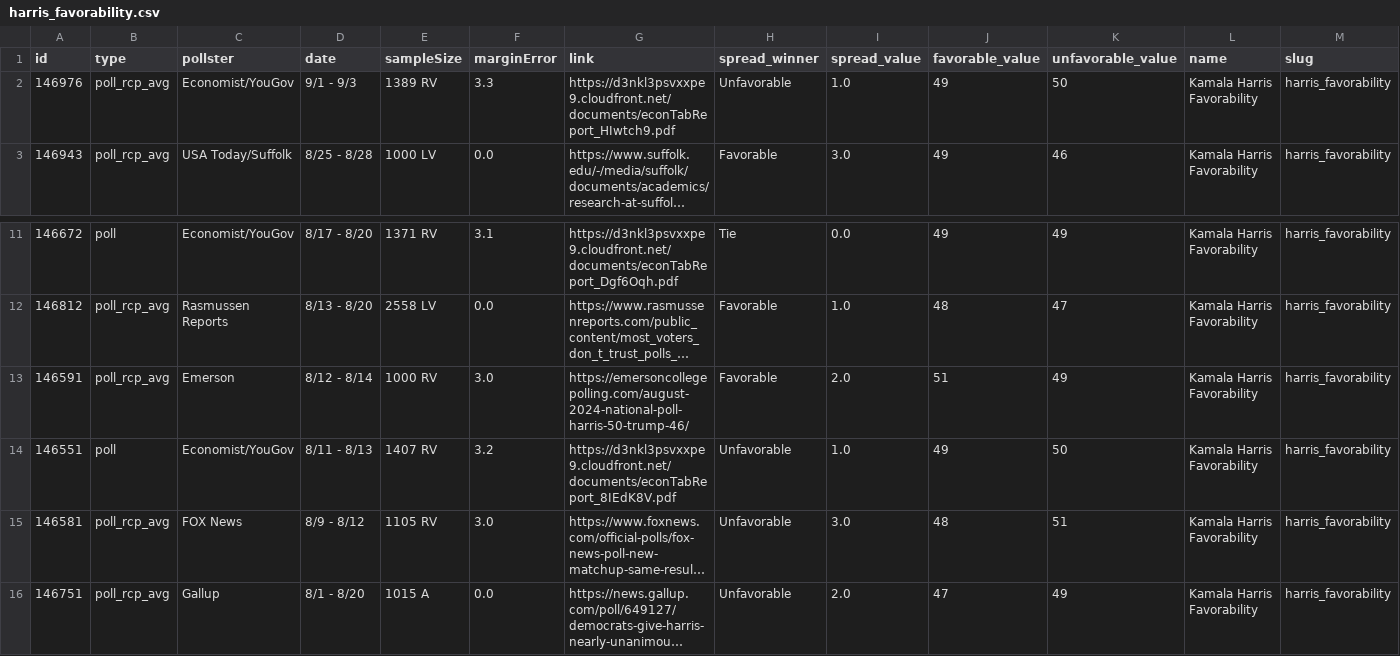
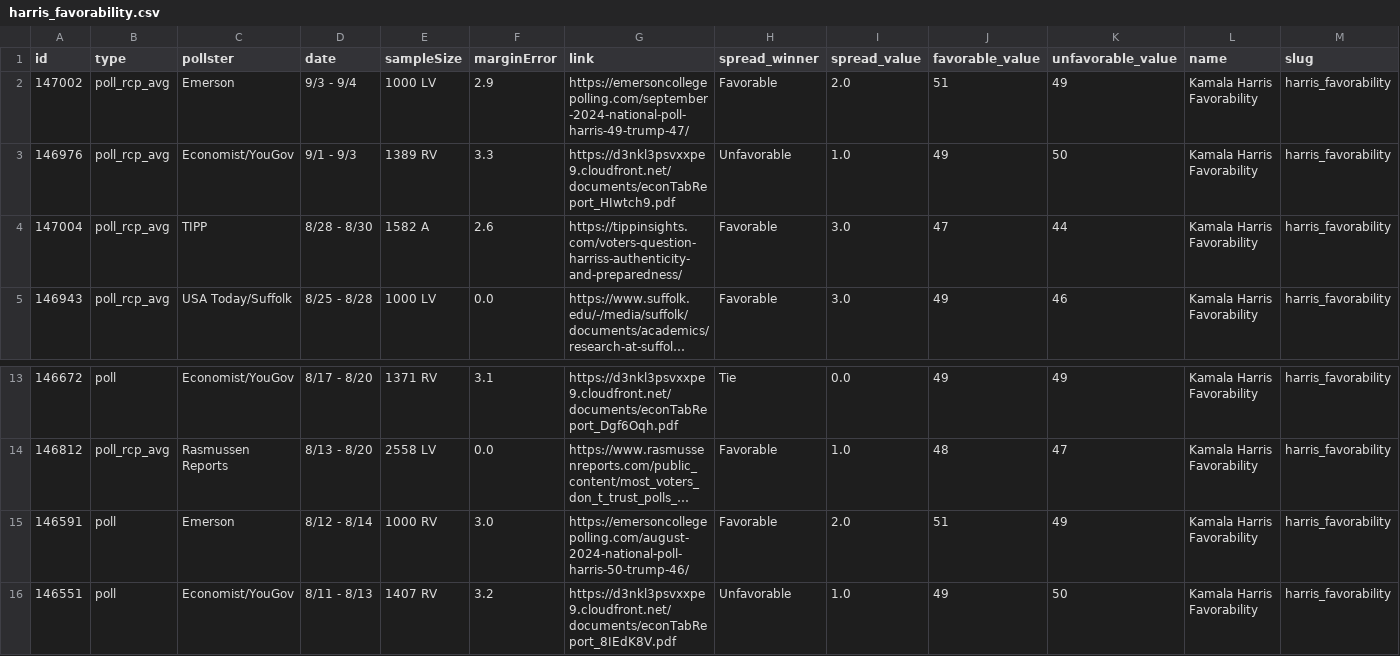
Before and after one commit to stiles/polls, a CSV file: data/polls/harris_favorability.csv, drawn as a sheet; only a part is shown, gaps mark what is left out; the shorter side is filled out with more unchanged rows; long unchanged cells end in …; addresses are those after the commit; rows hold the shown columns only; the diff names each change by its address in the sheet, - before the commit and + after, or states it on an @@ line.

```diff
--- a/data/polls/harris_favorability.csv
+++ b/data/polls/harris_favorability.csv
+row 2: 147002 | poll_rcp_avg | Emerson | 9/3 - 9/4 | 1000 LV | 2.9 | https://emersoncollegepolling.com/september-2024-national-poll-harris-49-trump-47/ | Favorable | 2.0 | 51 | 49 | Kamala Harris Favorability | harris_favorability
+row 4: 147004 | poll_rcp_avg | TIPP | 8/28 - 8/30 | 1582 A | 2.6 | https://tippinsights.com/voters-question-harriss-authenticity-and-preparedness/ | Favorable | 3.0 | 47 | 44 | Kamala Harris Favorability | harris_favorability
-B15 (type): poll_rcp_avg
+B15 (type): poll
```
Also changed, not shown: data/polls/congress_generic.csv, data/polls/general.csv, 24 other files.
